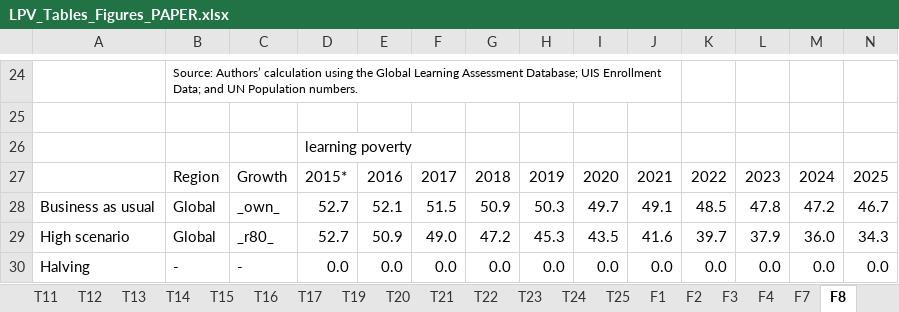
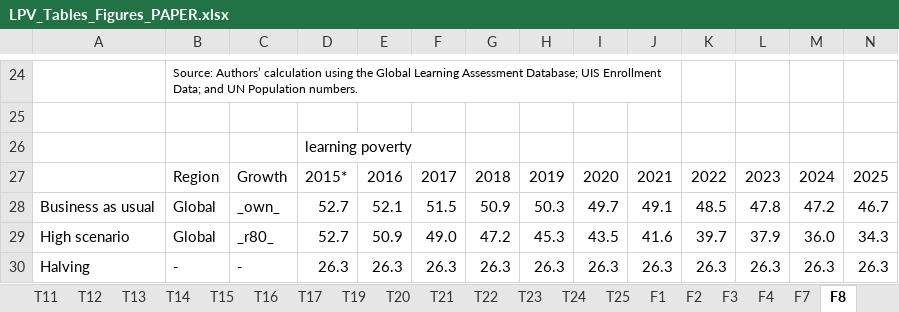
Before and after one commit to worldbank/LearningPoverty, an Excel workbook: 05_working_paper/053_outputs/LPV_Tables_Figures_PAPER.xlsx, sheet F8, drawn as a sheet; only a part is shown, gaps mark what is left out; values as stored, in another font and other column widths than the file's, no borders; charts and pictures not drawn; removed rows and columns are numbered as before the commit, all else as after; rows hold the shown columns only; the diff names each change by its address in the sheet, - before the commit and + after, or states it on an @@ line.

```diff
--- a/05_working_paper/053_outputs/LPV_Tables_Figures_PAPER.xlsx (sheet F8)
+++ b/05_working_paper/053_outputs/LPV_Tables_Figures_PAPER.xlsx (sheet F8)
-row 30: Halving | - | - | 0.0 | 0.0 | 0.0 | 0.0 | 0.0 | 0.0 | 0.0 | 0.0 | 0.0 | 0.0 | 0.0
+row 30: Halving | - | - | 26.3 | 26.3 | 26.3 | 26.3 | 26.3 | 26.3 | 26.3 | 26.3 | 26.3 | 26.3 | 26.3
```
Also changed, not shown: sheet F3, sheet T12, sheet T15, sheet T2, sheet T11, sheet T3, 12 more sheets, charts or pictures, 05_working_paper/051_rawdata/LPV_Tables_Figures_Template.xlsx, 10 other files.
